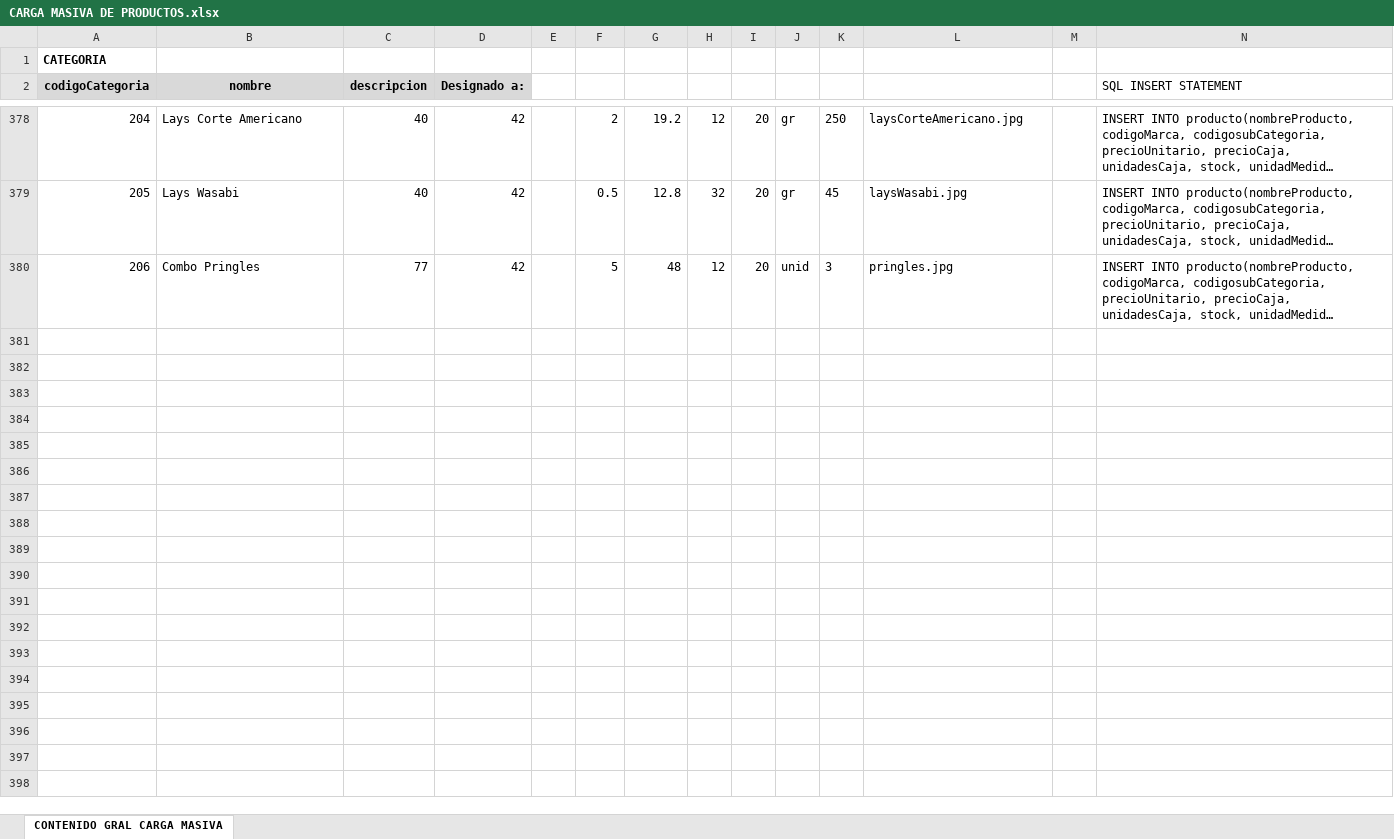
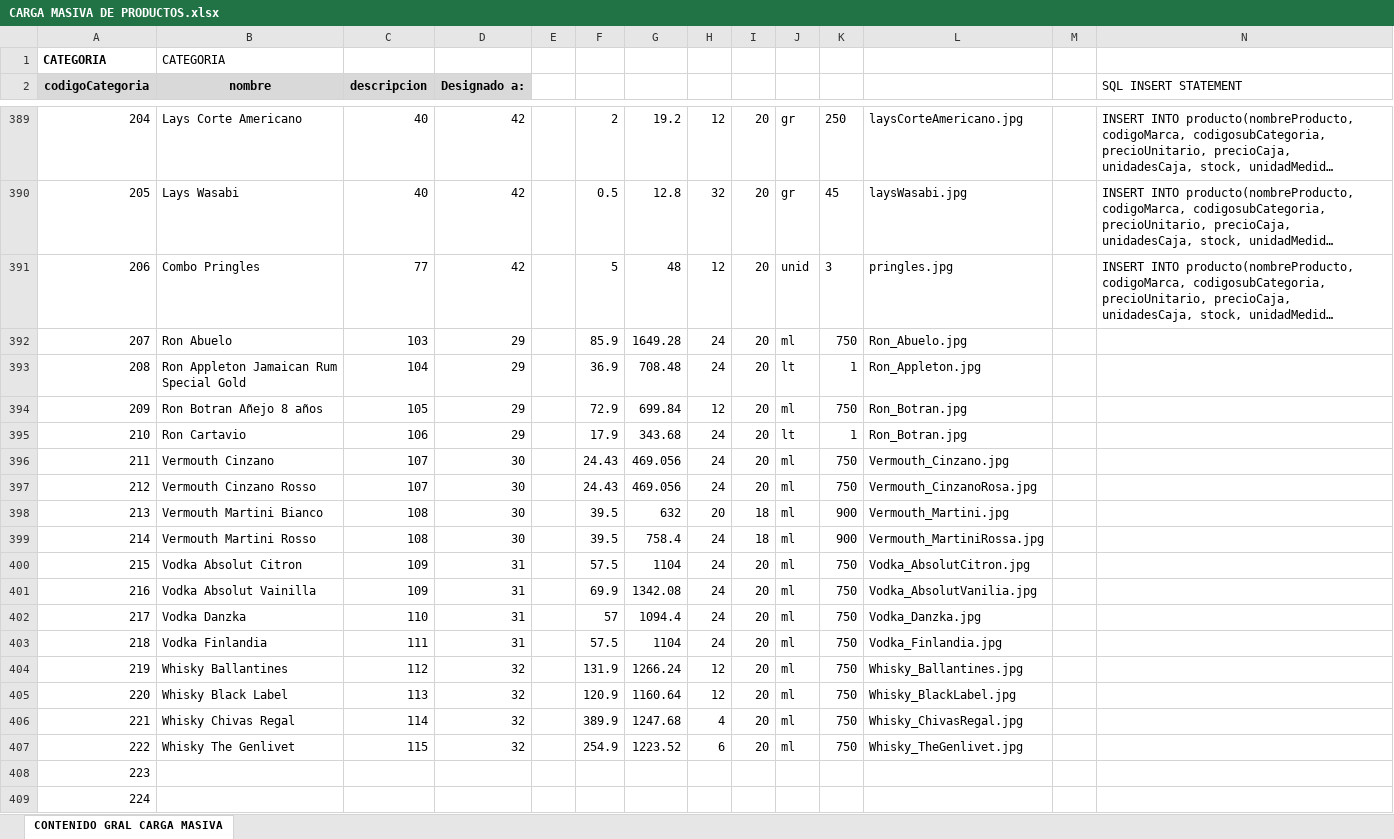
Before and after one commit to guido121/la-tiendita-de-la-esquina, an Excel workbook: docs/Info/CARGA MASIVA DE PRODUCTOS.xlsx, sheet CONTENIDO GRAL CARGA MASIVA, drawn as a sheet; only a part is shown, gaps mark what is left out; long unchanged cells end in …; values as stored, in another font and other column widths than the file's, no borders; rows hold the shown columns only; the diff covers the shown part only; the diff names each change by its address in the sheet, - before the commit and + after, or states it on an @@ line.

Commit message:
EXCEL CARGA MASIVA ACTUALIZADO
solo esta pendiente lo de bebidas y el nombre de imágenes de  abarrotes.

```diff
--- a/docs/Info/CARGA MASIVA DE PRODUCTOS.xlsx (sheet CONTENIDO GRAL CARGA MASIVA)
+++ b/docs/Info/CARGA MASIVA DE PRODUCTOS.xlsx (sheet CONTENIDO GRAL CARGA MASIVA)
-B1 (nombre): (empty)
+B1 (nombre): CATEGORIA
+row 392: 207 | Ron Abuelo | 103 | 29 |  | 85.9 | 1649.28 | 24 | 20 | ml | 750 | Ron_Abuelo.jpg
+row 393: 208 | Ron Appleton Jamaican Rum Special Gold | 104 | 29 |  | 36.9 | 708.48 | 24 | 20 | lt | 1 | Ron_Appleton.jpg
+row 394: 209 | Ron Botran Añejo 8 años | 105 | 29 |  | 72.9 | 699.84 | 12 | 20 | ml | 750 | Ron_Botran.jpg
+row 395: 210 | Ron Cartavio | 106 | 29 |  | 17.9 | 343.68 | 24 | 20 | lt | 1 | Ron_Botran.jpg
+row 396: 211 | Vermouth Cinzano | 107 | 30 |  | 24.43 | 469.056 | 24 | 20 | ml | 750 | Vermouth_Cinzano.jpg
+row 397: 212 | Vermouth Cinzano Rosso | 107 | 30 |  | 24.43 | 469.056 | 24 | 20 | ml | 750 | Vermouth_CinzanoRosa.jpg
+row 398: 213 | Vermouth Martini Bianco | 108 | 30 |  | 39.5 | 632 | 20 | 18 | ml | 900 | Vermouth_Martini.jpg
+row 399: 214 | Vermouth Martini Rosso | 108 | 30 |  | 39.5 | 758.4 | 24 | 18 | ml | 900 | Vermouth_MartiniRossa.jpg
+row 400: 215 | Vodka Absolut Citron | 109 | 31 |  | 57.5 | 1104 | 24 | 20 | ml | 750 | Vodka_AbsolutCitron.jpg
+row 401: 216 | Vodka Absolut Vainilla | 109 | 31 |  | 69.9 | 1342.08 | 24 | 20 | ml | 750 | Vodka_AbsolutVanilia.jpg
+row 402: 217 | Vodka Danzka | 110 | 31 |  | 57 | 1094.4 | 24 | 20 | ml | 750 | Vodka_Danzka.jpg
+row 403: 218 | Vodka Finlandia | 111 | 31 |  | 57.5 | 1104 | 24 | 20 | ml | 750 | Vodka_Finlandia.jpg
+row 404: 219 | Whisky Ballantines | 112 | 32 |  | 131.9 | 1266.24 | 12 | 20 | ml | 750 | Whisky_Ballantines.jpg
+row 405: 220 | Whisky Black Label | 113 | 32 |  | 120.9 | 1160.64 | 12 | 20 | ml | 750 | Whisky_BlackLabel.jpg
+row 406: 221 | Whisky Chivas Regal | 114 | 32 |  | 389.9 | 1247.68 | 4 | 20 | ml | 750 | Whisky_ChivasRegal.jpg
+row 407: 222 | Whisky The Genlivet | 115 | 32 |  | 254.9 | 1223.52 | 6 | 20 | ml | 750 | Whisky_TheGenlivet.jpg
+row 408: 223
+row 409: 224
```
Also changed, not shown: 25 added rows and 10 edited cells elsewhere in this sheet, formulas that keep their value.
